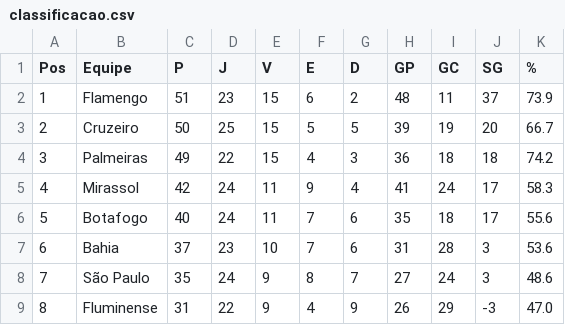
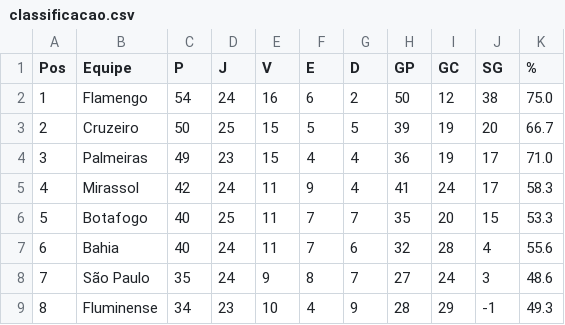
Before and after one commit to tlvzz/BR2025, a CSV file: dados/classificacao.csv, drawn as a sheet; only a part is shown; the diff covers the shown part only.

```diff
--- a/dados/classificacao.csv
+++ b/dados/classificacao.csv
@@ -1,9 +1,9 @@
 Pos,Equipe,P,J,V,E,D,GP,GC,SG,%
-1,Flamengo,51,23,15,6,2,48,11,37,73.9
+1,Flamengo,54,24,16,6,2,50,12,38,75.0
 2,Cruzeiro,50,25,15,5,5,39,19,20,66.7
-3,Palmeiras,49,22,15,4,3,36,18,18,74.2
+3,Palmeiras,49,23,15,4,4,36,19,17,71.0
 4,Mirassol,42,24,11,9,4,41,24,17,58.3
-5,Botafogo,40,24,11,7,6,35,18,17,55.6
-6,Bahia,37,23,10,7,6,31,28,3,53.6
+5,Botafogo,40,25,11,7,7,35,20,15,53.3
+6,Bahia,40,24,11,7,6,32,28,4,55.6
 7,São Paulo,35,24,9,8,7,27,24,3,48.6
-8,Fluminense,31,22,9,4,9,26,29,-3,47.0
+8,Fluminense,34,23,10,4,9,28,29,-1,49.3
```
Also changed, not shown: 1 added row, 1 removed row and 25 edited cells elsewhere in this file.
